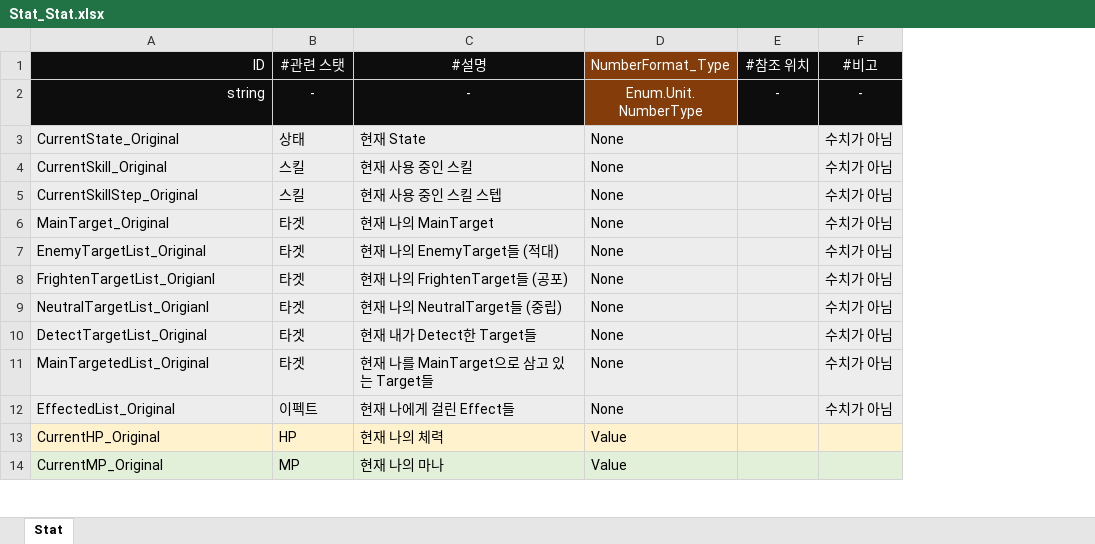
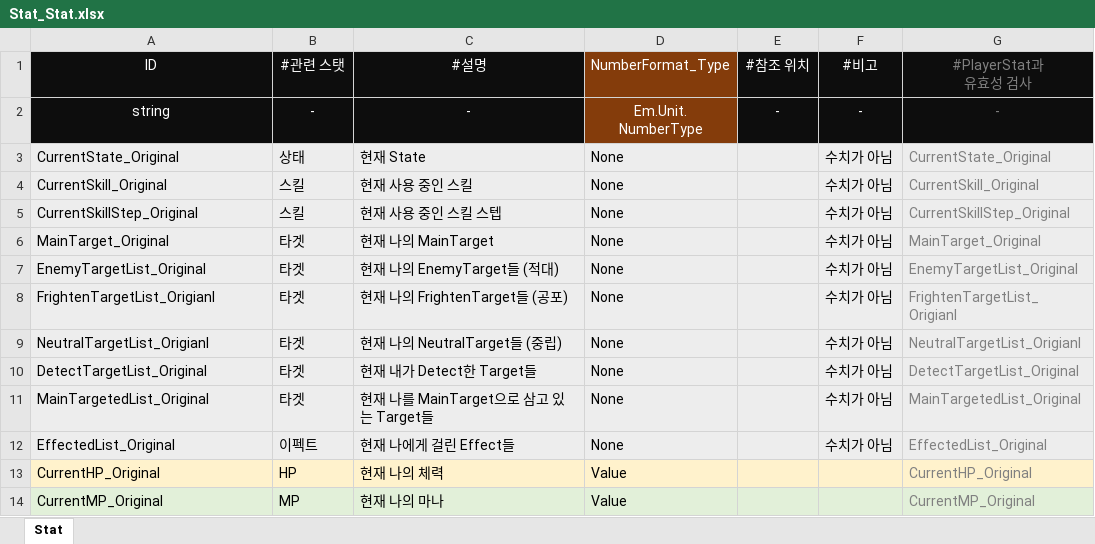
Before and after one commit to AlyxerHL/ExcelDatabase, an Excel workbook: Assets/Data/Table/Convert/Stat_Stat.xlsx, sheet Stat, drawn as a sheet; only a part is shown; values as stored, in another font and other column widths than the file's, no borders; ↵ is a line break in a cell; the diff names each change by its address in the sheet, - before the commit and + after, or states it on an @@ line.

```diff
--- a/Assets/Data/Table/Convert/Stat_Stat.xlsx (sheet Stat)
+++ b/Assets/Data/Table/Convert/Stat_Stat.xlsx (sheet Stat)
+column G (#PlayerStat과 유효성 검사), rows 2-14: - | CurrentState_Original | CurrentSkill_Original | CurrentSkillStep_Original | MainTarget_Original | EnemyTargetList_Original | FrightenTargetList_Origianl | NeutralTargetList_Origianl | DetectTargetList_Original | MainTargetedList_Original | EffectedList_Original | CurrentHP_Original | CurrentMP_Original
-A1:A2 alignment: right
+A1:A2 alignment: center
-D2 (NumberFormat_Type): Enum.Unit. ↵ NumberType
+D2 (NumberFormat_Type): Em.Unit. ↵ NumberType
```
Also changed, not shown: Assets/Data/Table/Convert/RuleMove_Character.xlsx, Assets/Data/Table/Convert/RuleMove_Projectile.xlsx, 51 other files.
